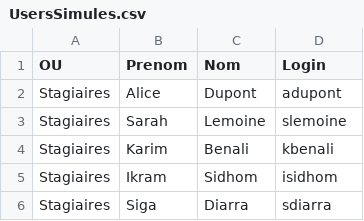
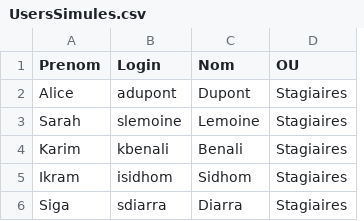
Before and after one commit to CollegeBoreal/INF1084-202-25A-03, a CSV file: 2.Utilisateurs/300141716/UsersSimules.csv, drawn as a sheet; removed rows and columns are numbered as before the commit, all else as after; the diff names each change by its address in the sheet, - before the commit and + after, or states it on an @@ line.

```diff
--- a/2.Utilisateurs/300141716/UsersSimules.csv
+++ b/2.Utilisateurs/300141716/UsersSimules.csv
-column A (OU), rows 2-6: all Stagiaires
+column B (Login), rows 2-6: adupont | slemoine | kbenali | isidhom | sdiarra
-D1: Login
+D1: OU
-D2 (OU): adupont
+D2 (OU): Stagiaires
-D3 (OU): slemoine
+D3 (OU): Stagiaires
-D4 (OU): kbenali
+D4 (OU): Stagiaires
-D5 (OU): isidhom
+D5 (OU): Stagiaires
-D6 (OU): sdiarra
+D6 (OU): Stagiaires
```
Also changed, not shown: 2.Utilisateurs/300148450/UsersSimules.csv, 8 other files.
